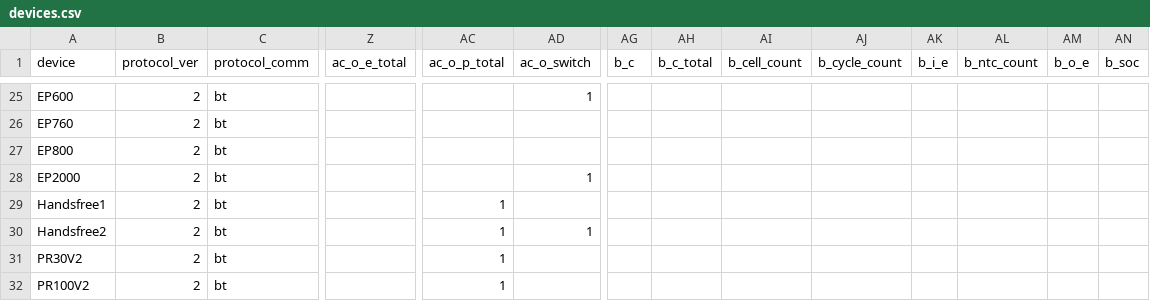
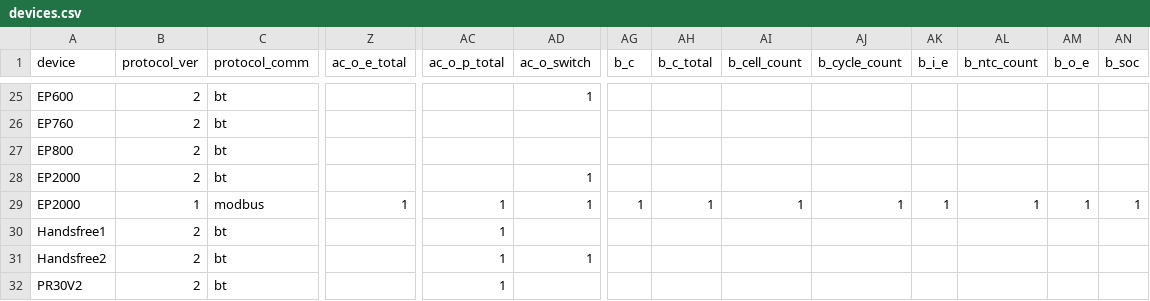
Before and after one commit to Patrick762/bluetti-registers, a CSV file: csv/devices.csv, drawn as a sheet; only a part is shown, gaps mark what is left out; the shorter side is filled out with more unchanged rows; rows hold the shown columns only; the diff names each change by its address in the sheet, - before the commit and + after, or states it on an @@ line.

Commit message:
added ep2000 modbus

```diff
--- a/csv/devices.csv
+++ b/csv/devices.csv
+row 29: EP2000 | 1 | modbus | 1 | 1 | 1 | 1 | 1 | 1 | 1 | 1 | 1 | 1 | 1
```
Also changed, not shown: csv/contributors.csv.
